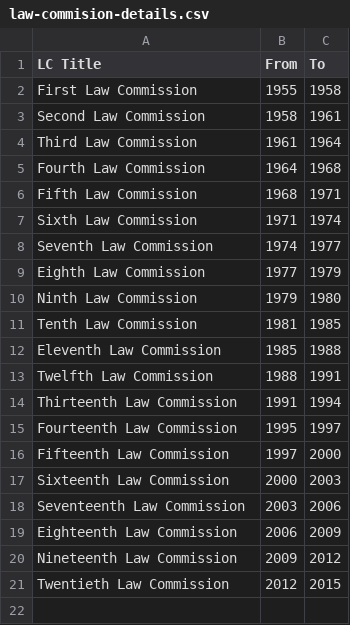
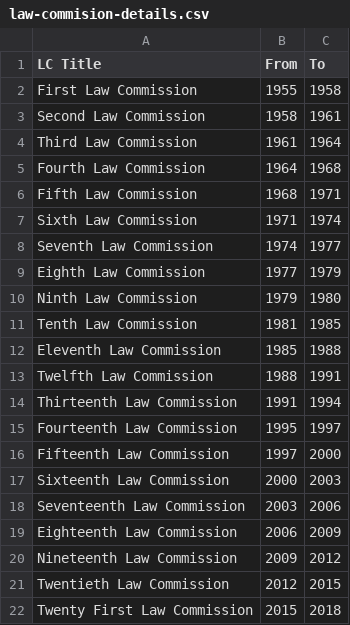
Before and after one commit to apoorv74/law-commission-reports, a CSV file: data/law-commision-details.csv, drawn as a sheet; the diff names each change by its address in the sheet, - before the commit and + after, or states it on an @@ line.

Commit message:
add details on 21st lc

```diff
--- a/data/law-commision-details.csv
+++ b/data/law-commision-details.csv
+row 22: Twenty First Law Commission | 2015 | 2018
```
Also changed, not shown: 3 other files.
